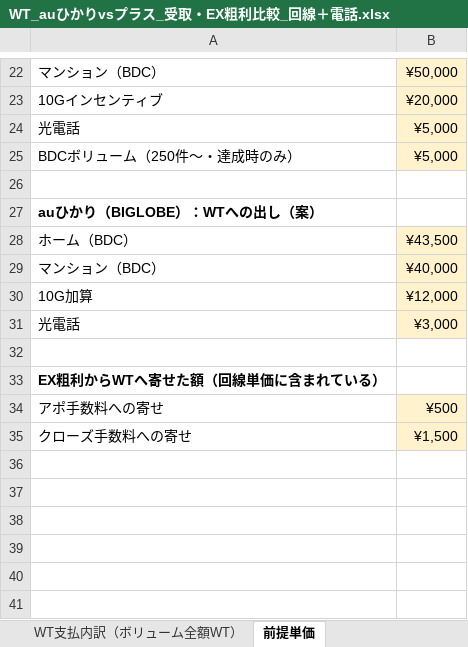
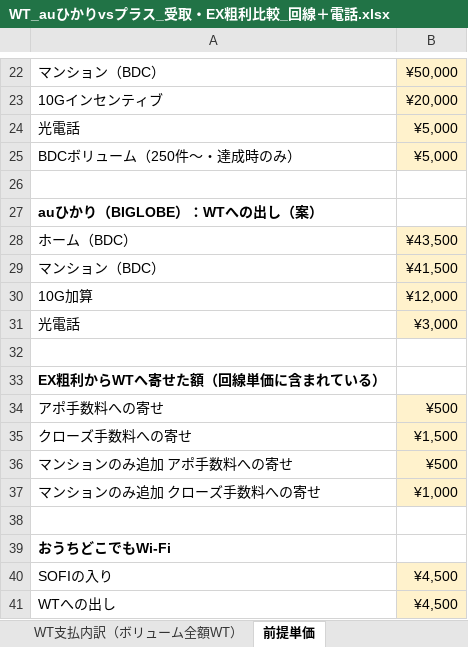
Before and after one commit to skikuchi-hub/cursor-, an Excel workbook: 【auひかり】SOFIvsLiberte/WT_auひかりvsプラス_受取・EX粗利比較_回線＋電話.xlsx, sheet 前提単価, drawn as a sheet; only a part is shown, gaps mark what is left out; values as stored, in another font and other column widths than the file's, no borders; the diff names each change by its address in the sheet, - before the commit and + after, or states it on an @@ line.

```diff
--- a/【auひかり】SOFIvsLiberte/WT_auひかりvsプラス_受取・EX粗利比較_回線＋電話.xlsx (sheet 前提単価)
+++ b/【auひかり】SOFIvsLiberte/WT_auひかりvsプラス_受取・EX粗利比較_回線＋電話.xlsx (sheet 前提単価)
-B29: ¥40,000
+B29: ¥41,500
+row 36: マンションのみ追加 アポ手数料への寄せ | ¥500
+row 37: マンションのみ追加 クローズ手数料への寄せ | ¥1,000
+row 38: (empty)
+row 39: おうちどこでもWi-Fi
+row 40: SOFIの入り | ¥4,500
+row 41: WTへの出し | ¥4,500
```
Also changed, not shown: sheet WT支払内訳（ボリューム全額WT）, sheet WT・EX比較（回線＋電話）, other sheet tabs, 2 other files.
